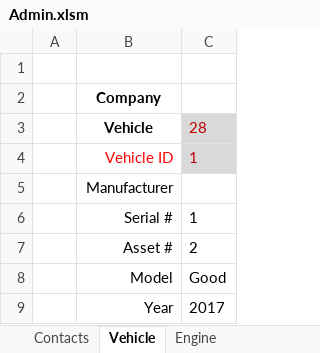
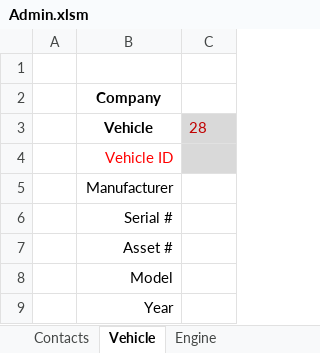
Before and after one commit to FrankDesimone/DP, an Excel workbook: DP/Excel/Admin.xlsm, sheet Vehicle, drawn as a sheet; values as stored, in another font and other column widths than the file's, no borders; charts and pictures not drawn; the diff names each change by its address in the sheet, - before the commit and + after, or states it on an @@ line.

```diff
--- a/DP/Excel/Admin.xlsm (sheet Vehicle)
+++ b/DP/Excel/Admin.xlsm (sheet Vehicle)
-C4: 1
+C4: (empty)
-C6: 1
+C6: (empty)
-C7: 2
+C7: (empty)
-C8: Good
+C8: (empty)
-C9: 2017
+C9: (empty)
```
Also changed, not shown: sheet Contacts, sheet DPF, other sheet tabs, charts or pictures, 2 other files.
